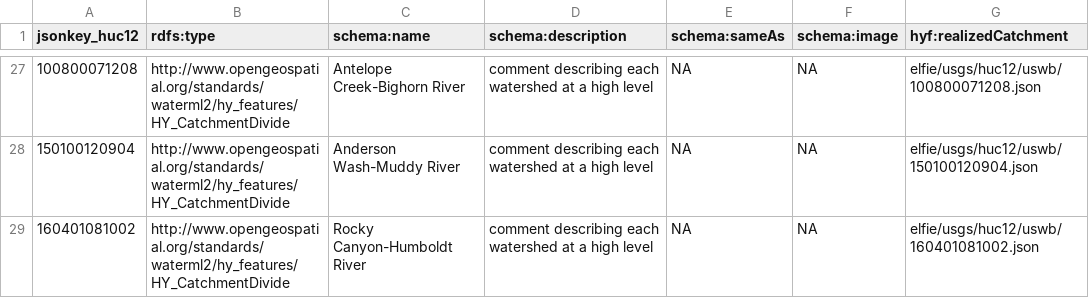
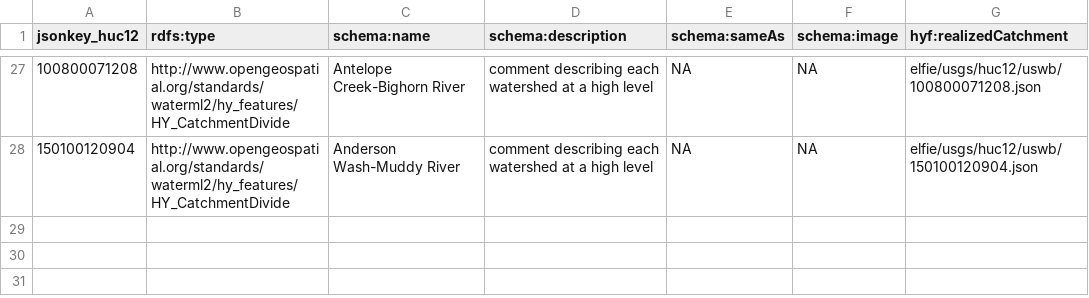
Before and after one commit to opengeospatial/ELFIE, a TSV file: data/uswb/usgs_huc12boundary_uswb.tsv, drawn as a sheet; only a part is shown, gaps mark what is left out.

```diff
--- a/data/uswb/usgs_huc12boundary_uswb.tsv
+++ b/data/uswb/usgs_huc12boundary_uswb.tsv
@@ -28,2 +28 @@
 "150100120904"	"http://www.opengeospatial.org/standards/waterml2/hy_features/HY_CatchmentDivide"	"Anderson Wash-Muddy River"	"comment describing each watershed at a high level"	NA	NA	"elfie/usgs/huc12/uswb/150100120904.json"
-"160401081002"	"http://www.opengeospatial.org/standards/waterml2/hy_features/HY_CatchmentDivide"	"Rocky Canyon-Humboldt River"	"comment describing each watershed at a high level"	NA	NA	"elfie/usgs/huc12/uswb/160401081002.json"
```
Also changed, not shown: data/uswb/usgs_huc12_uswb.tsv, data/uswb/usgs_huc12pp_uswb.tsv, 37 other files.
